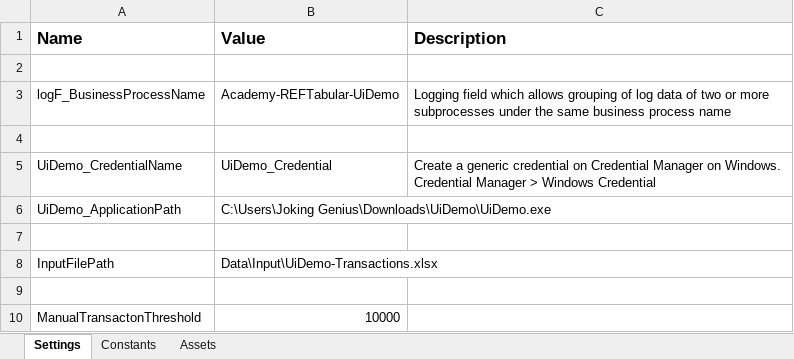
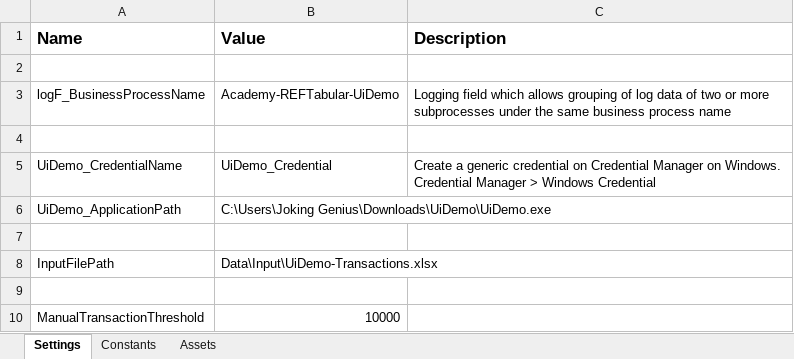
Before and after one commit to FreddieMwau/Academy-REFTabular-UiDemo, an Excel workbook: Data/Config.xlsx, sheet Settings, drawn as a sheet; values as stored, in another font and other column widths than the file's, no borders; the diff names each change by its address in the sheet, - before the commit and + after, or states it on an @@ line.

```diff
--- a/Data/Config.xlsx (sheet Settings)
+++ b/Data/Config.xlsx (sheet Settings)
-A10 (Name): ManualTransactonThreshold
+A10 (Name): ManualTransactionThreshold
```
Also changed, not shown: 35 other files.
